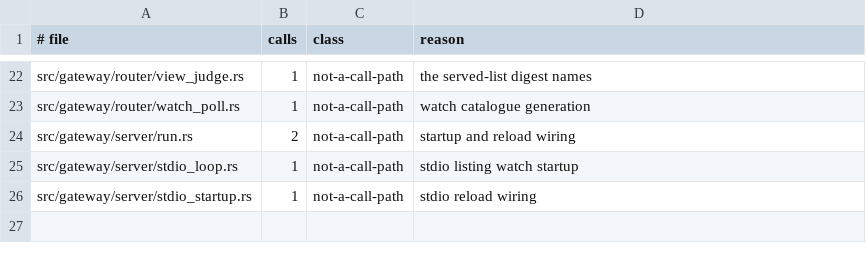
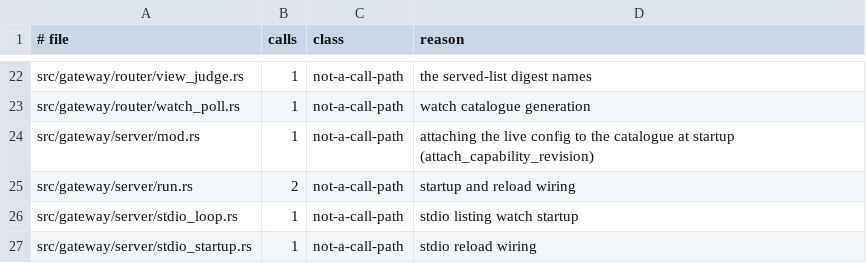
Before and after one commit to MikkoParkkola/mcp-gateway, a TSV file: src/gateway/meta_mcp/boundary_pins/caller_view.tsv, drawn as a sheet; only a part is shown, gaps mark what is left out; the diff names each change by its address in the sheet, - before the commit and + after, or states it on an @@ line.

```diff
--- a/src/gateway/meta_mcp/boundary_pins/caller_view.tsv
+++ b/src/gateway/meta_mcp/boundary_pins/caller_view.tsv
+row 24: src/gateway/server/mod.rs | 1 | not-a-call-path | attaching the live config to the catalogue at startup (attach_capability_revision)
```
Also changed, not shown: docs/internal/perf/per_call_stages_stdio.tsv, src/gateway/meta_mcp/boundary_pins/allows.tsv, 42 other files.
